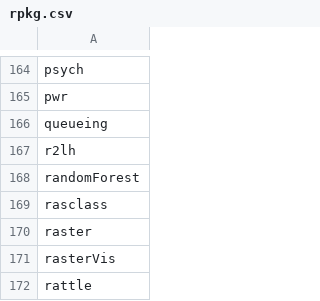
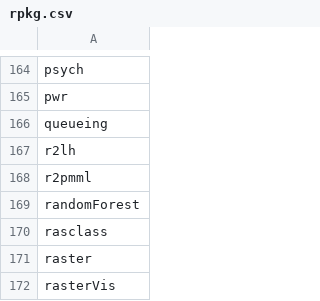
Before and after one commit to nhchauvnu/rpkg, a CSV file: rpkg.csv, drawn as a sheet; only a part is shown, gaps mark what is left out; the shorter side is filled out with more unchanged rows.

Commit message:
Install r2pmml via GitHub: https://github.com/jpmml/r2pmml

```diff
--- a/rpkg.csv
+++ b/rpkg.csv
@@ -167,2 +167,3 @@ queueing
 r2lh
+r2pmml
 randomForest
```
